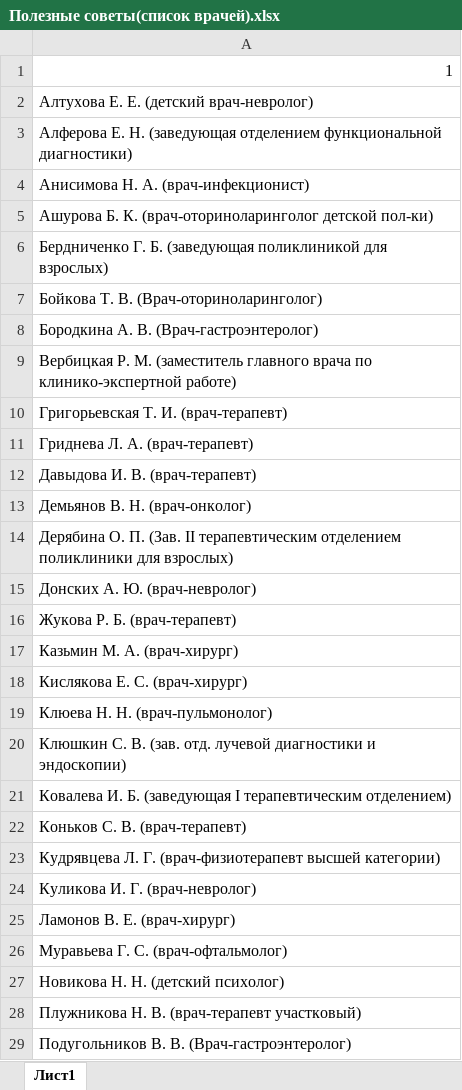
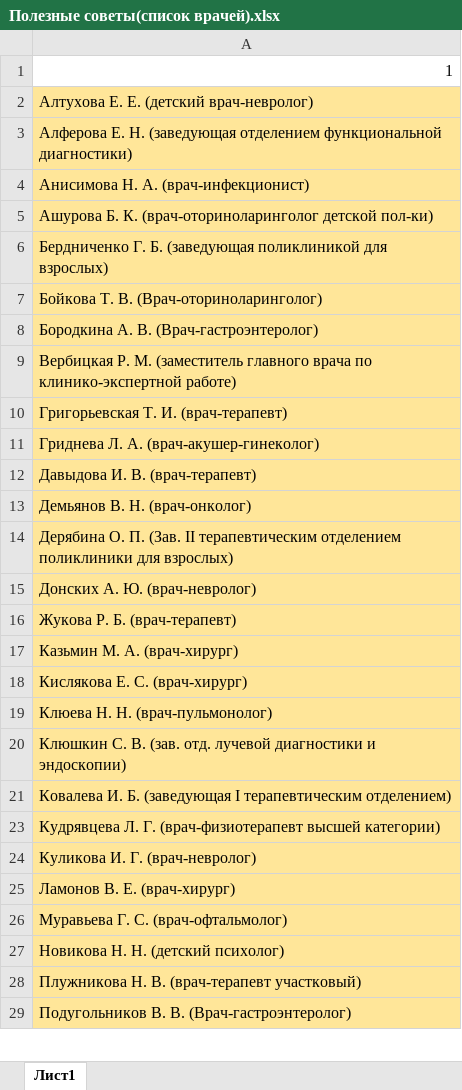
Before and after one commit to Valkyr12/GKB4Site2017, an Excel workbook: Полезные советы(список врачей).xlsx, sheet Лист1, drawn as a sheet; only a part is shown; values as stored, in another font and other column widths than the file's, no borders; the diff covers the shown part only; the diff names each change by its address in the sheet, - before the commit and + after, or states it on an @@ line.

```diff
--- a/Полезные советы(список врачей).xlsx (sheet Лист1)
+++ b/Полезные советы(список врачей).xlsx (sheet Лист1)
-A2:A21 fill: none
+A2:A21 fill: #FFE699
-A11: Гриднева Л. А. (врач-терапевт)
+A11: Гриднева Л. А. (врач-акушер-гинеколог)
@@ row 22 hidden: Коньков С. В. (врач-терапевт) @@
-A23:A29 fill: none
+A23:A29 fill: #FFE699
```
Also changed, not shown: 3 hidden or unhidden rows and cell formats elsewhere in this sheet, 2 other files.
